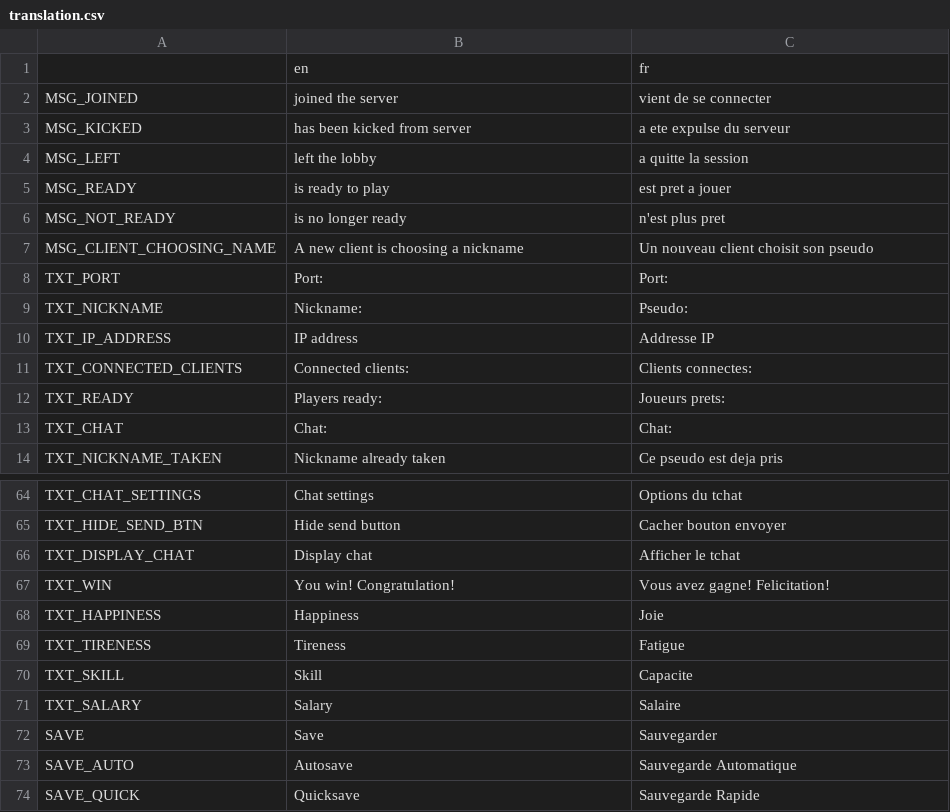
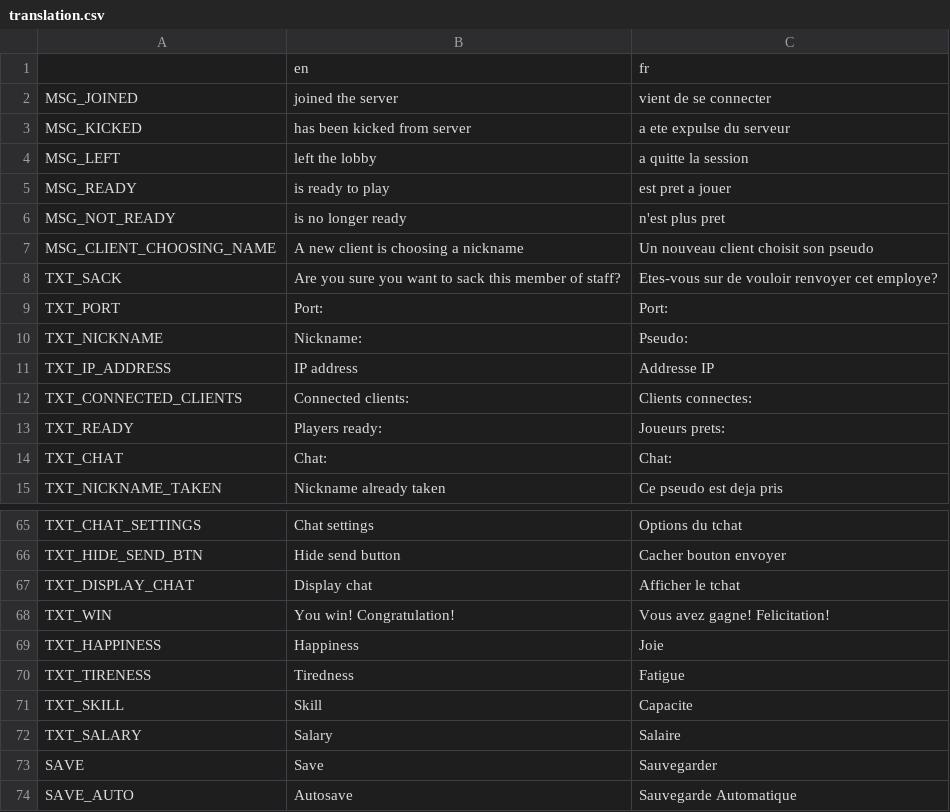
Before and after one commit to AdrienBourgois/ThemeHospital, a CSV file: translation/translation.csv, drawn as a sheet; only a part is shown, gaps mark what is left out; the shorter side is filled out with more unchanged rows.

Commit message:
fix translation in sack confirmation pop-up

```diff
--- a/translation/translation.csv
+++ b/translation/translation.csv
@@ -7,2 +7,3 @@ MSG_NOT_READY,is  no longer ready,n'est plus pret
 MSG_CLIENT_CHOOSING_NAME,A new client is choosing a nickname,Un nouveau client choisit son pseudo
+TXT_SACK,Are you sure you want to sack this member of staff?, Etes-vous sur de vouloir renvoyer cet employe?
 TXT_PORT,Port:,Port:
@@ -68,3 +69,3 @@ TXT_WIN,You win! Congratulation!,Vous avez gagne! Felicitation!
 TXT_HAPPINESS,Happiness,Joie
-TXT_TIRENESS,Tireness,Fatigue
+TXT_TIRENESS,Tiredness,Fatigue
 TXT_SKILL,Skill, Capacite
```
Also changed, not shown: 3 other files.
